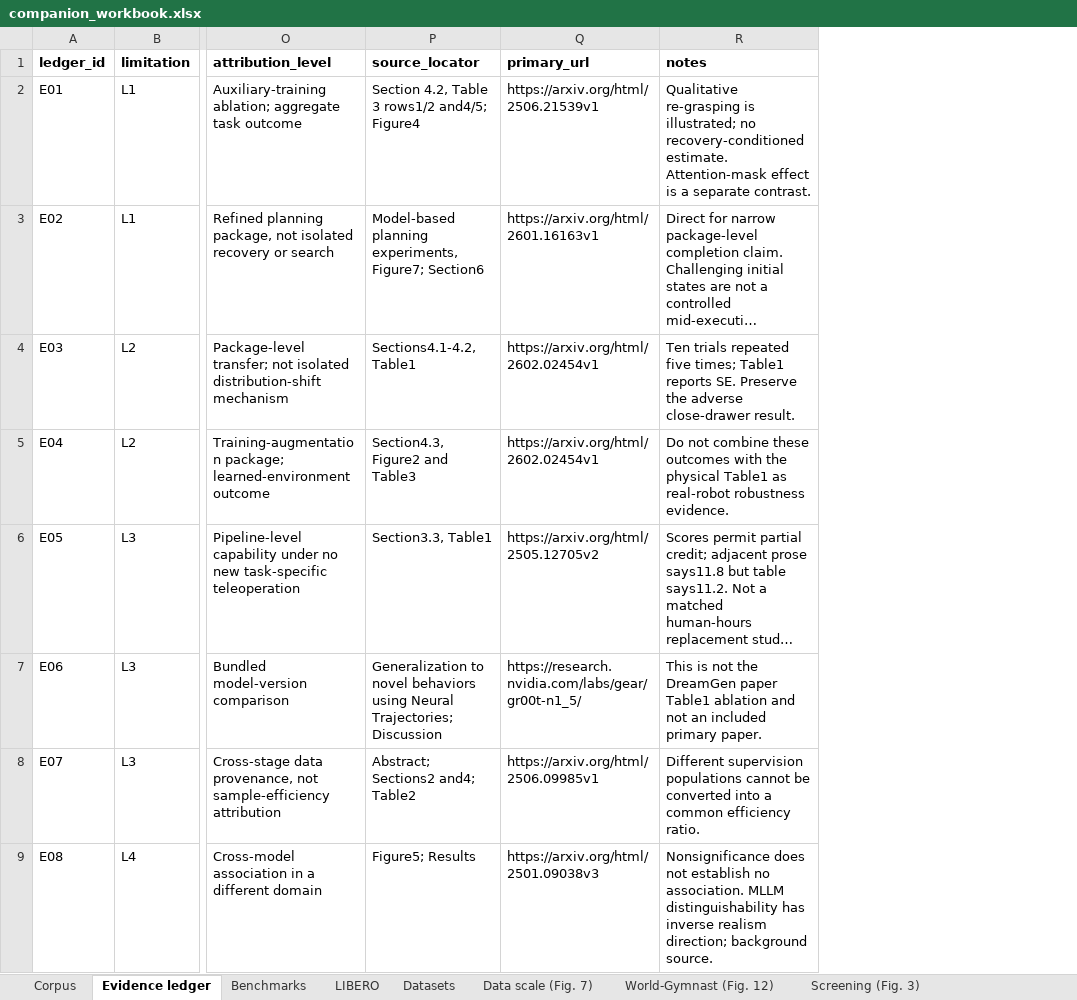
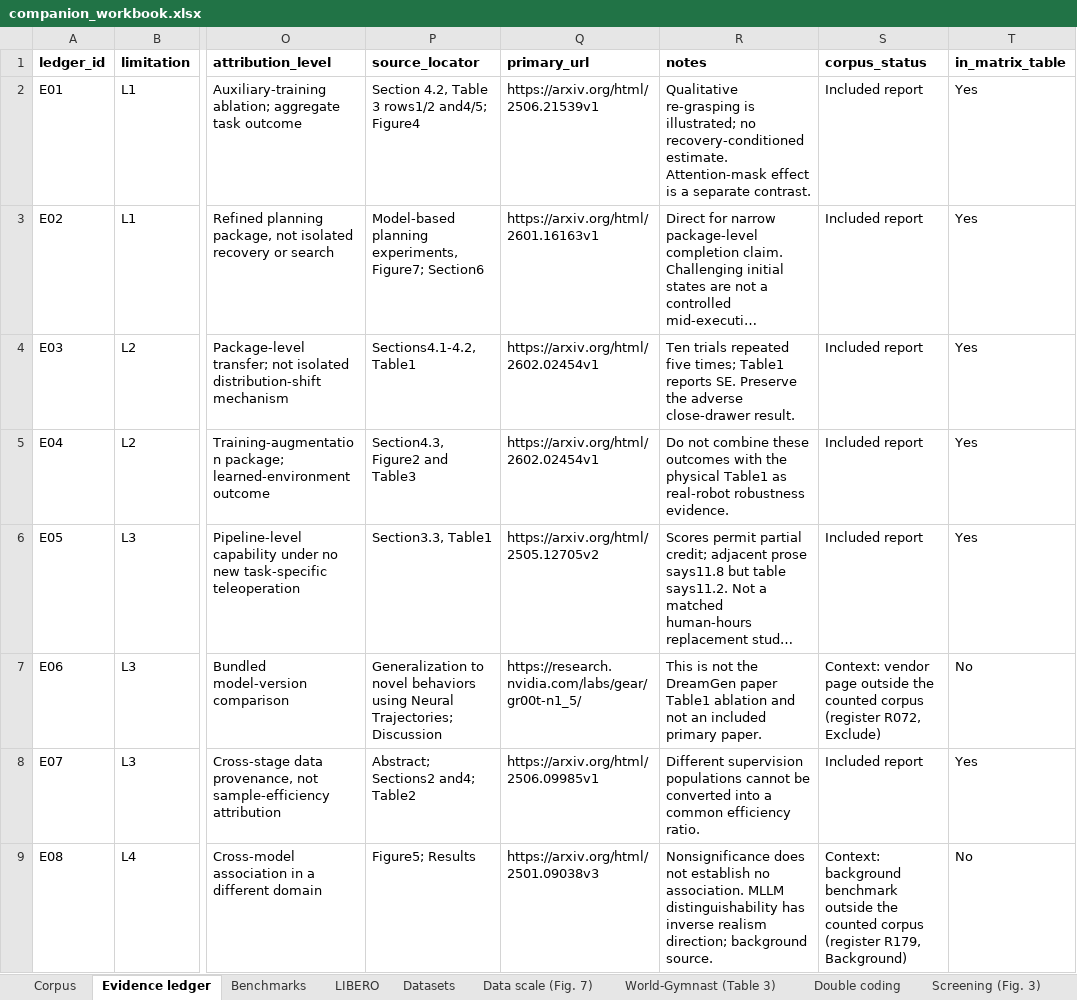
Before and after one commit to Muhayyuddin/vla-to-wm, an Excel workbook: data/companion_workbook.xlsx, sheet Evidence ledger, drawn as a sheet; only a part is shown, gaps mark what is left out; long unchanged cells end in …; values as stored, in another font and other column widths than the file's, no borders; the diff covers the shown part only; the diff names each change by its address in the sheet, - before the commit and + after, or states it on an @@ line.

```diff
--- a/data/companion_workbook.xlsx (sheet Evidence ledger)
+++ b/data/companion_workbook.xlsx (sheet Evidence ledger)
-sheet tab: World-Gymnast (Fig. 12)
+sheet tab: World-Gymnast (Table 3)
+sheet tab: Double coding
+column S (corpus_status), rows 2-9: Included report | Included report | Included report | Included report | Included report | Context: vendor page outside the counted corpus (register R072, Exclude) | Included report | Context: background benchmark outside the counted corpus (register R179, Background)
+column T (in_matrix_table), rows 2-9: Yes | Yes | Yes | Yes | Yes | No | Yes | No
```
Also changed, not shown: 16 added rows and 18 edited cells elsewhere in this sheet, data/literature_register.xlsx, 22 other files.
